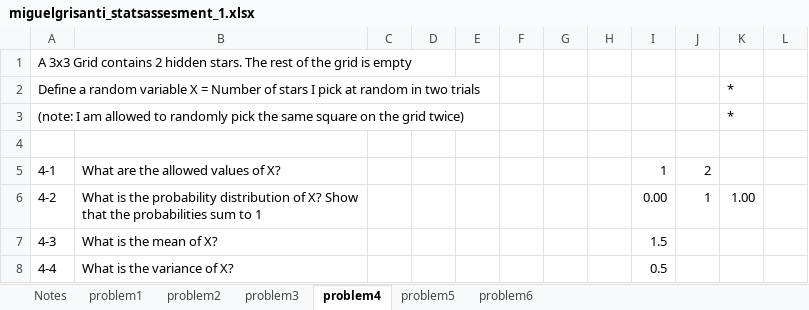
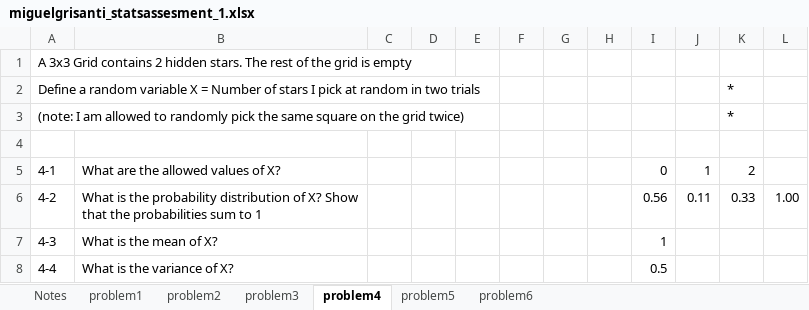
Before and after one commit to miguelgrisanti/ExcelAssessment-MG, an Excel workbook: miguelgrisanti_statsassesment_1.xlsx, sheet problem4, drawn as a sheet; values as stored, in another font and other column widths than the file's, no borders; the diff names each change by its address in the sheet, - before the commit and + after, or states it on an @@ line.

Commit message:
Stats Assessment

```diff
--- a/miguelgrisanti_statsassesment_1.xlsx (sheet problem4)
+++ b/miguelgrisanti_statsassesment_1.xlsx (sheet problem4)
-I5: 1
+I5: 0
-J5: 2
+J5: 1
-K5: (empty)
+K5: 2
-I6: 0.00
+I6: 0.56
-J6: 1
+J6: 0.11
-K6: 1.00
+K6: 0.33
-L6: (empty)
+L6: 1.00
-I7: 1.5
+I7: 1
```
